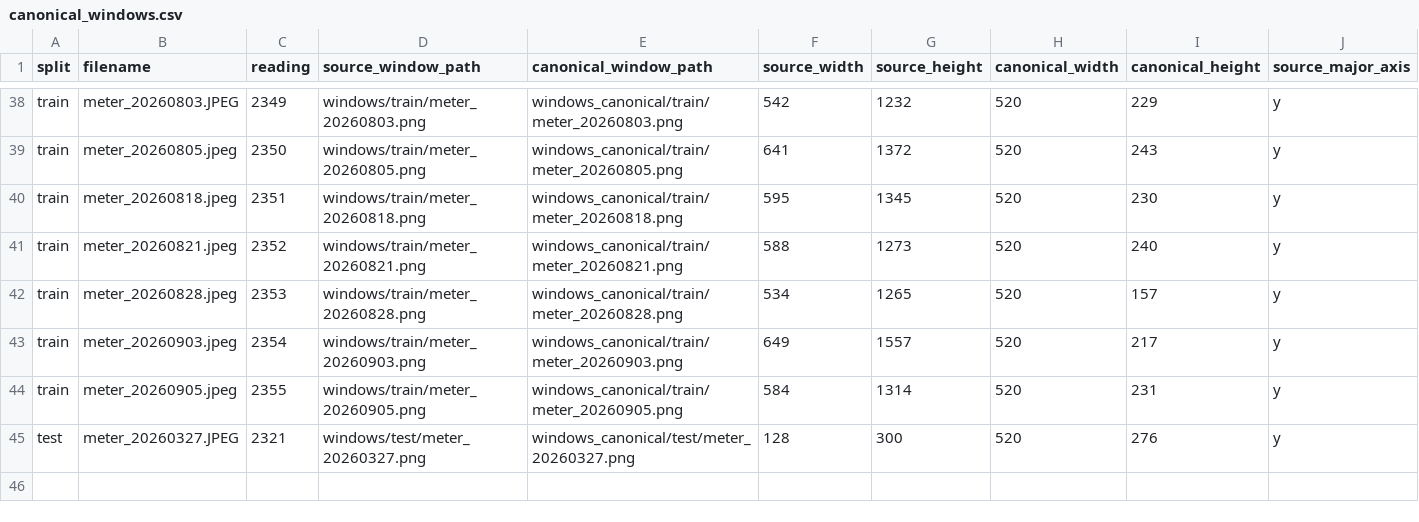
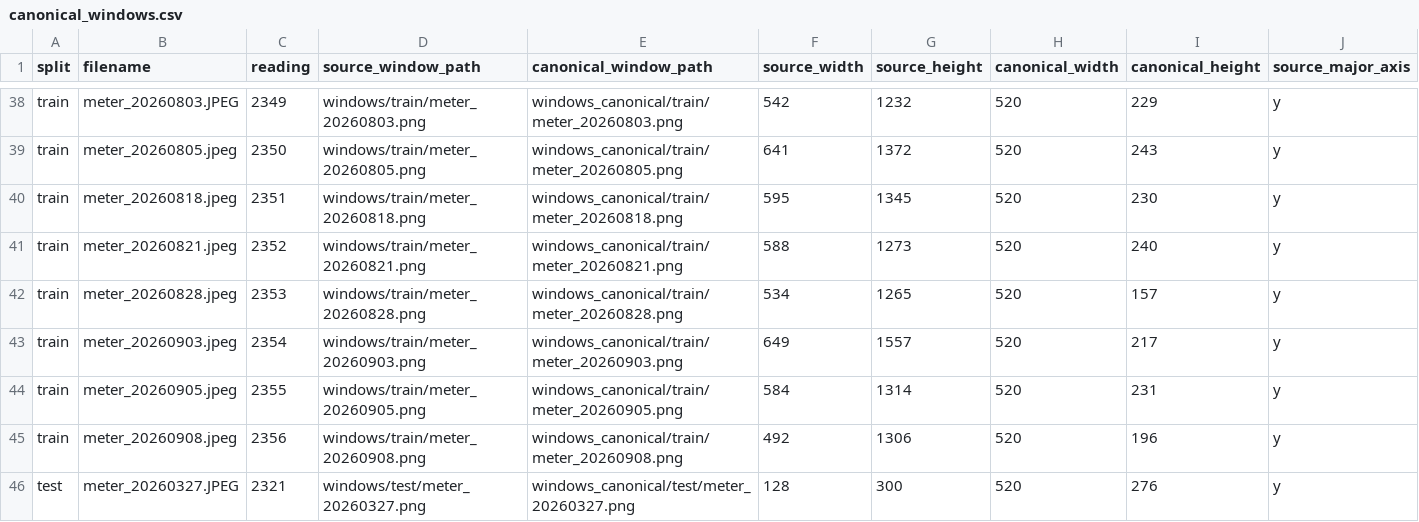
Before and after one commit to AndreaPi/Jarvis, a CSV file: backend/data/digit_dataset/manifests/canonical_windows.csv, drawn as a sheet; only a part is shown, gaps mark what is left out; rows hold the shown columns only; the diff names each change by its address in the sheet, - before the commit and + after, or states it on an @@ line.

```diff
--- a/backend/data/digit_dataset/manifests/canonical_windows.csv
+++ b/backend/data/digit_dataset/manifests/canonical_windows.csv
+row 45: train | meter_20260908.jpeg | 2356 | windows/train/meter_20260908.png | windows_canonical/train/meter_20260908.png | 492 | 1306 | 520 | 196 | y
```
Also changed, not shown: backend/data/digit_dataset/manifests/section_labels.csv, backend/data/digit_dataset/manifests/sections.csv, 20 other files.
